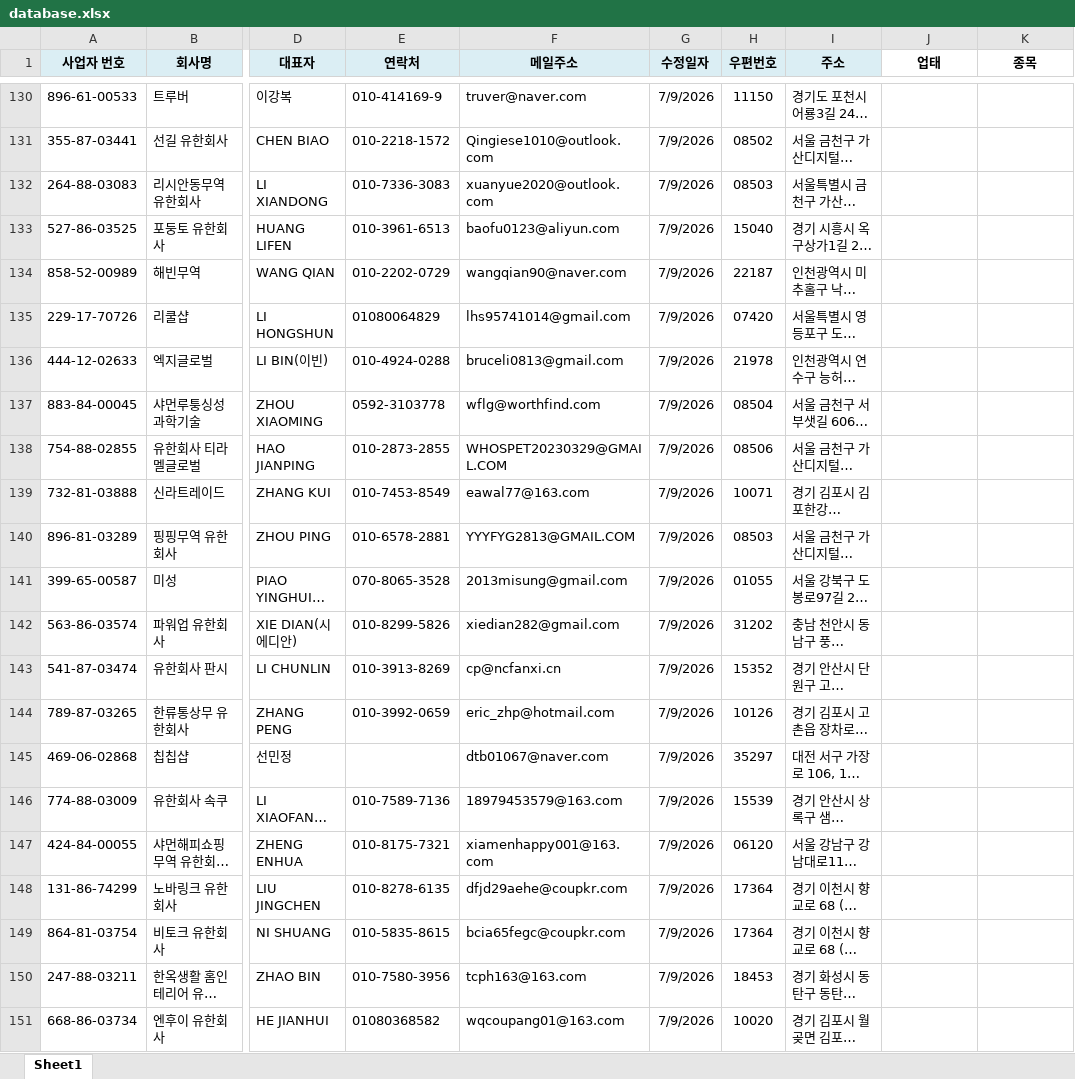
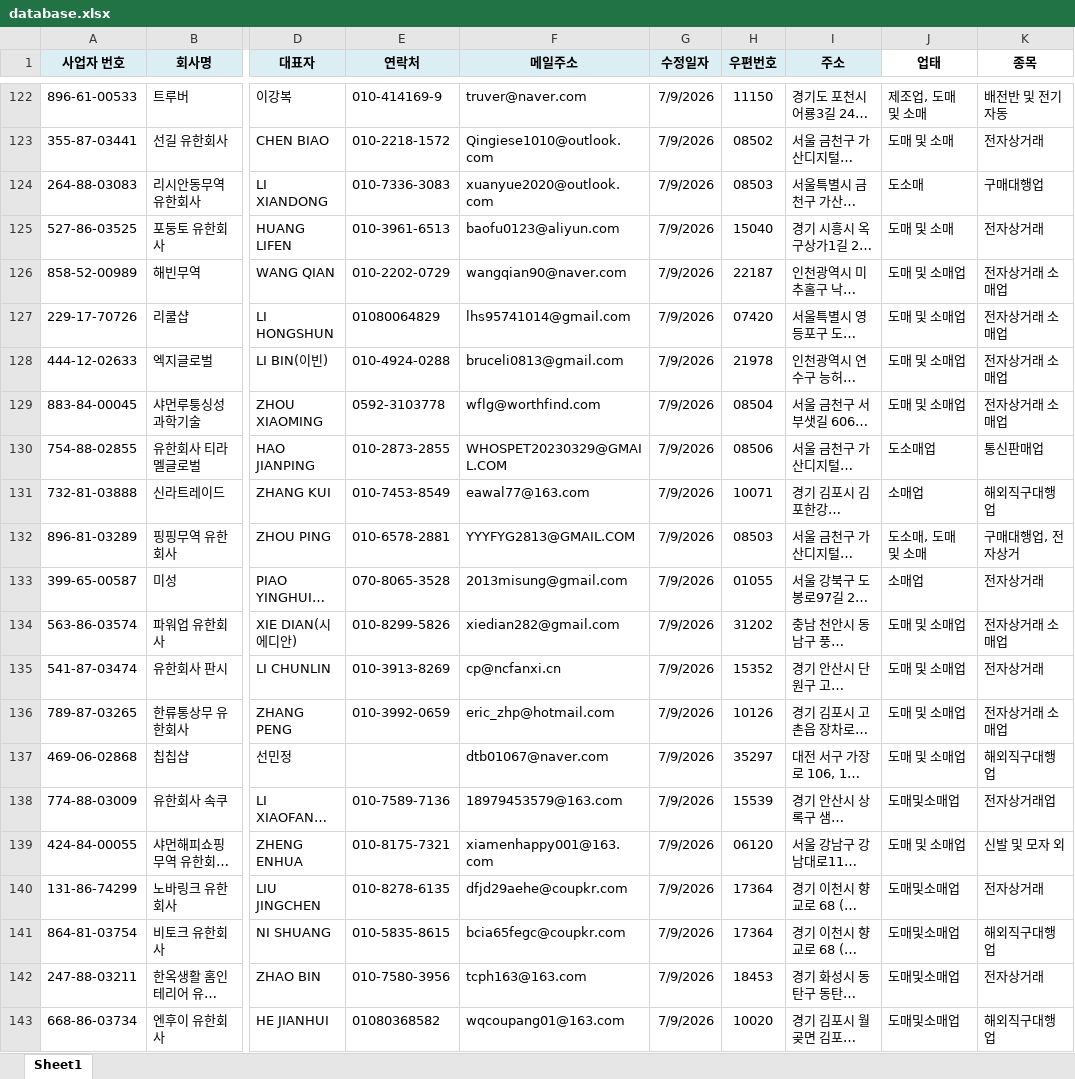
Before and after one commit to a90894048-creator/TONDA-DB, an Excel workbook: database.xlsx, sheet Sheet1, drawn as a sheet; only a part is shown, gaps mark what is left out; long unchanged cells end in …; values as stored, in another font and other column widths than the file's, no borders; conditional formats not drawn; addresses are those after the commit; the diff covers the shown part only; the diff names each change by its address in the sheet, - before the commit and + after, or states it on an @@ line.

```diff
--- a/database.xlsx (sheet Sheet1)
+++ b/database.xlsx (sheet Sheet1)
-J122 (업태): (empty)
+J122 (업태): 제조업, 도매 및 소매
-K122 (종목): (empty)
+K122 (종목): 배전반 및 전기 자동
-J123 (업태): (empty)
+J123 (업태): 도매 및 소매
-K123 (종목): (empty)
+K123 (종목): 전자상거래
-J124 (업태): (empty)
+J124 (업태): 도소매
-K124 (종목): (empty)
+K124 (종목): 구매대행업
-J125 (업태): (empty)
+J125 (업태): 도매 및 소매
-K125 (종목): (empty)
+K125 (종목): 전자상거래
-J126:J129 (업태): (empty)
+J126:J129 (업태): 도매 및 소매업
-K126:K129 (종목): (empty)
+K126:K129 (종목): 전자상거래 소매업
-J130 (업태): (empty)
+J130 (업태): 도소매업
-K130 (종목): (empty)
+K130 (종목): 통신판매업
-J131 (업태): (empty)
+J131 (업태): 소매업
-K131 (종목): (empty)
+K131 (종목): 해외직구대행업
-J132 (업태): (empty)
+J132 (업태): 도소매, 도매 및 소매
-K132 (종목): (empty)
+K132 (종목): 구매대행업, 전자상거
-J133 (업태): (empty)
+J133 (업태): 소매업
-K133 (종목): (empty)
+K133 (종목): 전자상거래
-J134:J137 (업태): (empty)
+J134:J137 (업태): 도매 및 소매업
-K134 (종목): (empty)
+K134 (종목): 전자상거래 소매업
-K135 (종목): (empty)
+K135 (종목): 전자상거래
-K136 (종목): (empty)
+K136 (종목): 전자상거래 소매업
-K137 (종목): (empty)
+K137 (종목): 해외직구대행업
-J138 (업태): (empty)
+J138 (업태): 도매및소매업
-K138 (종목): (empty)
+K138 (종목): 전자상거래업
-J139 (업태): (empty)
+J139 (업태): 도매 및 소매업
-K139 (종목): (empty)
+K139 (종목): 신발 및 모자 외
-J140:J143 (업태): (empty)
+J140:J143 (업태): 도매및소매업
-K140 (종목): (empty)
+K140 (종목): 전자상거래
-K141 (종목): (empty)
+K141 (종목): 해외직구대행업
-K142 (종목): (empty)
+K142 (종목): 전자상거래
-K143 (종목): (empty)
+K143 (종목): 해외직구대행업
```
Also changed, not shown: 51 added rows, 15 removed rows, 14 moved rows, 391 edited cells and cell formats elsewhere in this sheet.
